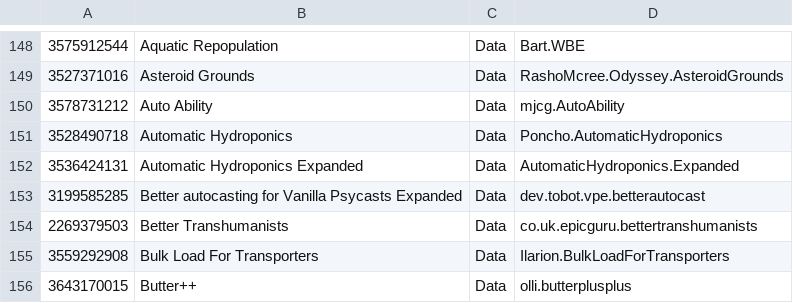
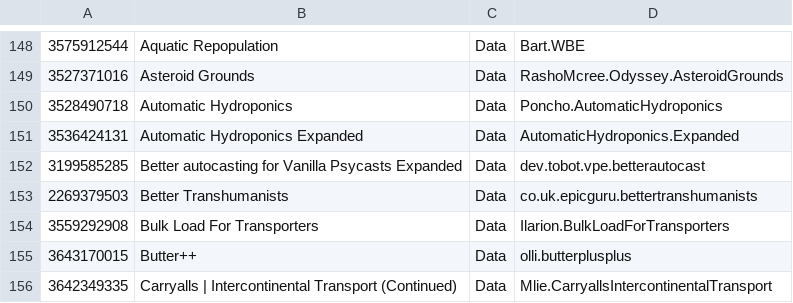
Before and after one commit to LordMordelon/RML, a TSV file: ModList.tsv, drawn as a sheet; only a part is shown, gaps mark what is left out; the shorter side is filled out with more unchanged rows.

```diff
--- a/ModList.tsv
+++ b/ModList.tsv
@@ -149,3 +149,2 @@
 3527371016	Asteroid Grounds	Data	RashoMcree.Odyssey.AsteroidGrounds
-3578731212	Auto Ability	Data	mjcg.AutoAbility
 3528490718	Automatic Hydroponics	Data	Poncho.AutomaticHydroponics
```
Also changed, not shown: 4 other files.
